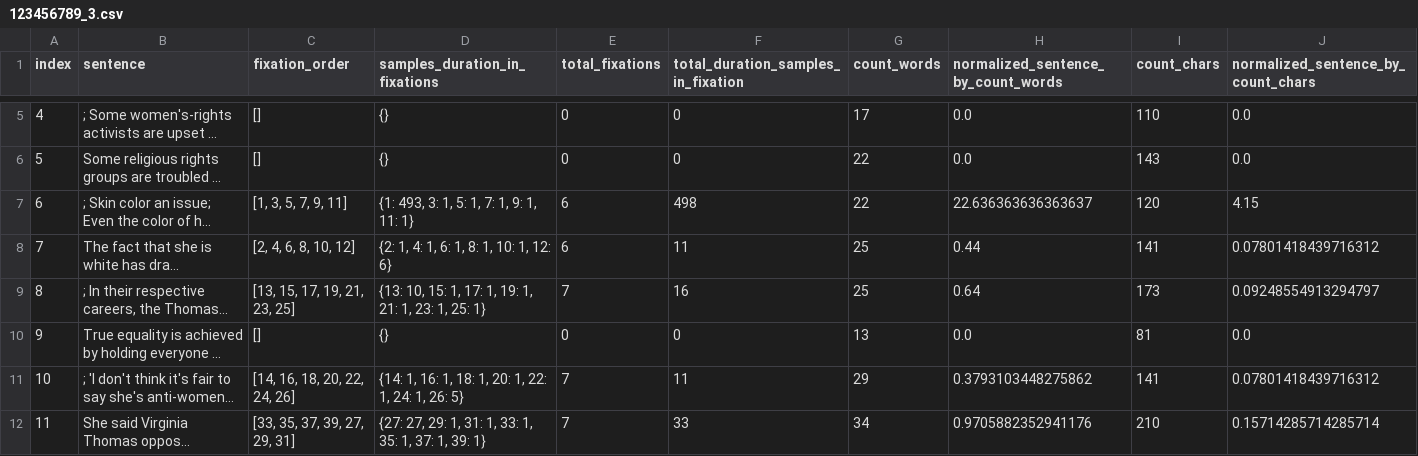
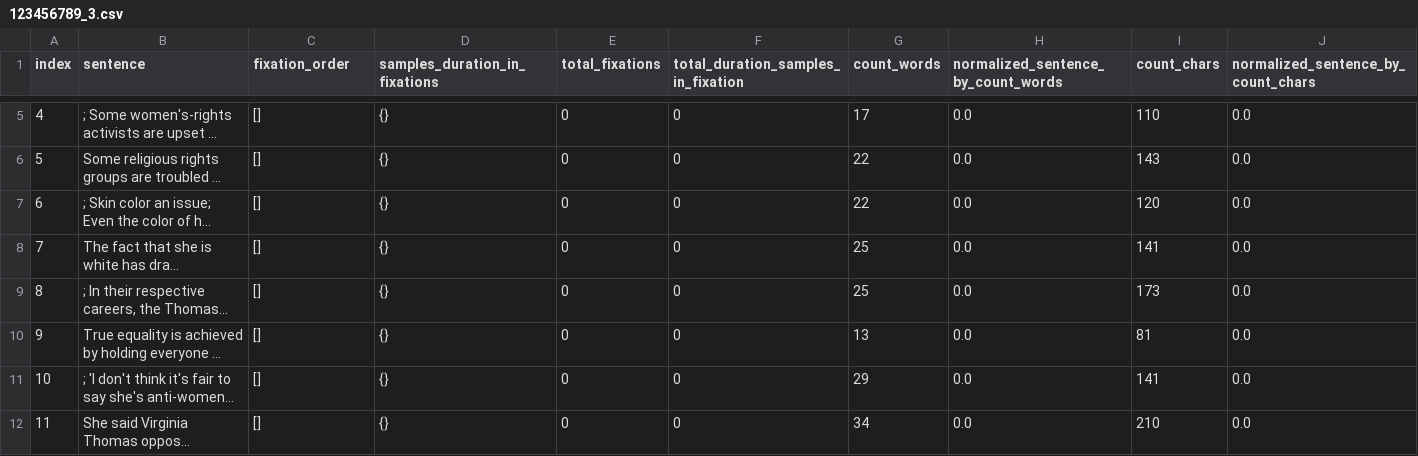
Before and after one commit to AdirBiran/SummarEyez, a CSV file: Results/123456789/Sentences/123456789_3.csv, drawn as a sheet; only a part is shown, gaps mark what is left out; long unchanged cells end in …; the diff covers the shown part only; the diff names each change by its address in the sheet, - before the commit and + after, or states it on an @@ line.

```diff
--- a/Results/123456789/Sentences/123456789_3.csv
+++ b/Results/123456789/Sentences/123456789_3.csv
-C7 (fixation_order): [1, 3, 5, 7, 9, 11]
+C7 (fixation_order): []
-D7 (samples_duration_in_fixations): {1: 493, 3: 1, 5: 1, 7: 1, 9: 1, 11: 1}
+D7 (samples_duration_in_fixations): {}
-E7:E8 (total_fixations): 6
+E7:E8 (total_fixations): 0
-F7: 498
+F7: 0
-H7: 22.636363636363637
+H7: 0.0
-J7: 4.15
+J7: 0.0
-C8 (fixation_order): [2, 4, 6, 8, 10, 12]
+C8 (fixation_order): []
-D8 (samples_duration_in_fixations): {2: 1, 4: 1, 6: 1, 8: 1, 10: 1, 12: 6}
+D8 (samples_duration_in_fixations): {}
-F8: 11
+F8: 0
-H8: 0.44
+H8: 0.0
-J8: 0.07801418439716312
+J8: 0.0
-C9 (fixation_order): [13, 15, 17, 19, 21, 23, 25]
+C9 (fixation_order): []
-D9 (samples_duration_in_fixations): {13: 10, 15: 1, 17: 1, 19: 1, 21: 1, 23: 1, 25: 1}
+D9 (samples_duration_in_fixations): {}
-E9 (total_fixations): 7
+E9 (total_fixations): 0
-F9: 16
+F9: 0
-H9: 0.64
+H9: 0.0
-J9: 0.09248554913294797
+J9: 0.0
-C11 (fixation_order): [14, 16, 18, 20, 22, 24, 26]
+C11 (fixation_order): []
-D11 (samples_duration_in_fixations): {14: 1, 16: 1, 18: 1, 20: 1, 22: 1, 24: 1, 26: 5}
+D11 (samples_duration_in_fixations): {}
-E11:E12 (total_fixations): 7
+E11:E12 (total_fixations): 0
-F11: 11
+F11: 0
-H11: 0.3793103448275862
+H11: 0.0
-J11: 0.07801418439716312
+J11: 0.0
-C12 (fixation_order): [33, 35, 37, 39, 27, 29, 31]
+C12 (fixation_order): []
-D12 (samples_duration_in_fixations): {27: 27, 29: 1, 31: 1, 33: 1, 35: 1, 37: 1, 39: 1}
+D12 (samples_duration_in_fixations): {}
-F12: 33
+F12: 0
-H12: 0.9705882352941176
+H12: 0.0
-J12: 0.15714285714285714
+J12: 0.0
```
Also changed, not shown: 54 edited cells elsewhere in this file, Participants/ParticipantsDetails.csv, Results/123456789/Sentences/123456789_5.csv, 4 other files.
